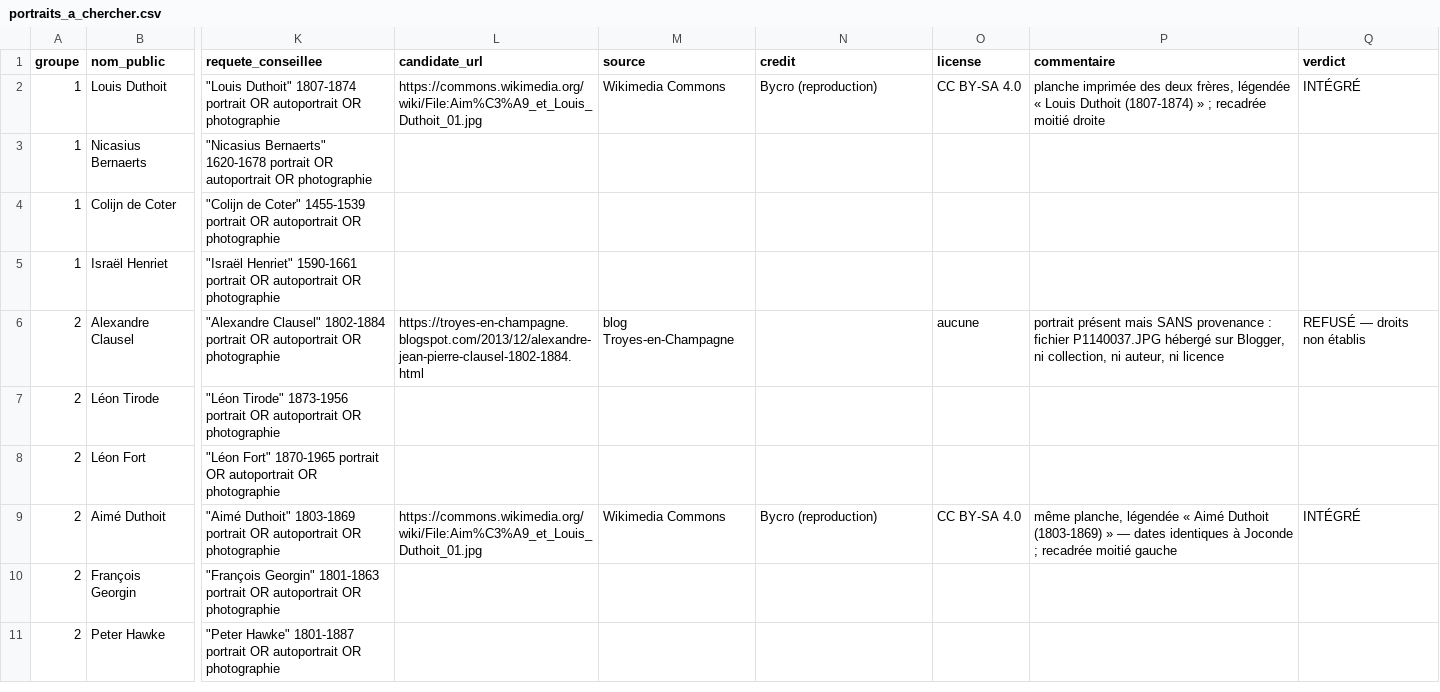
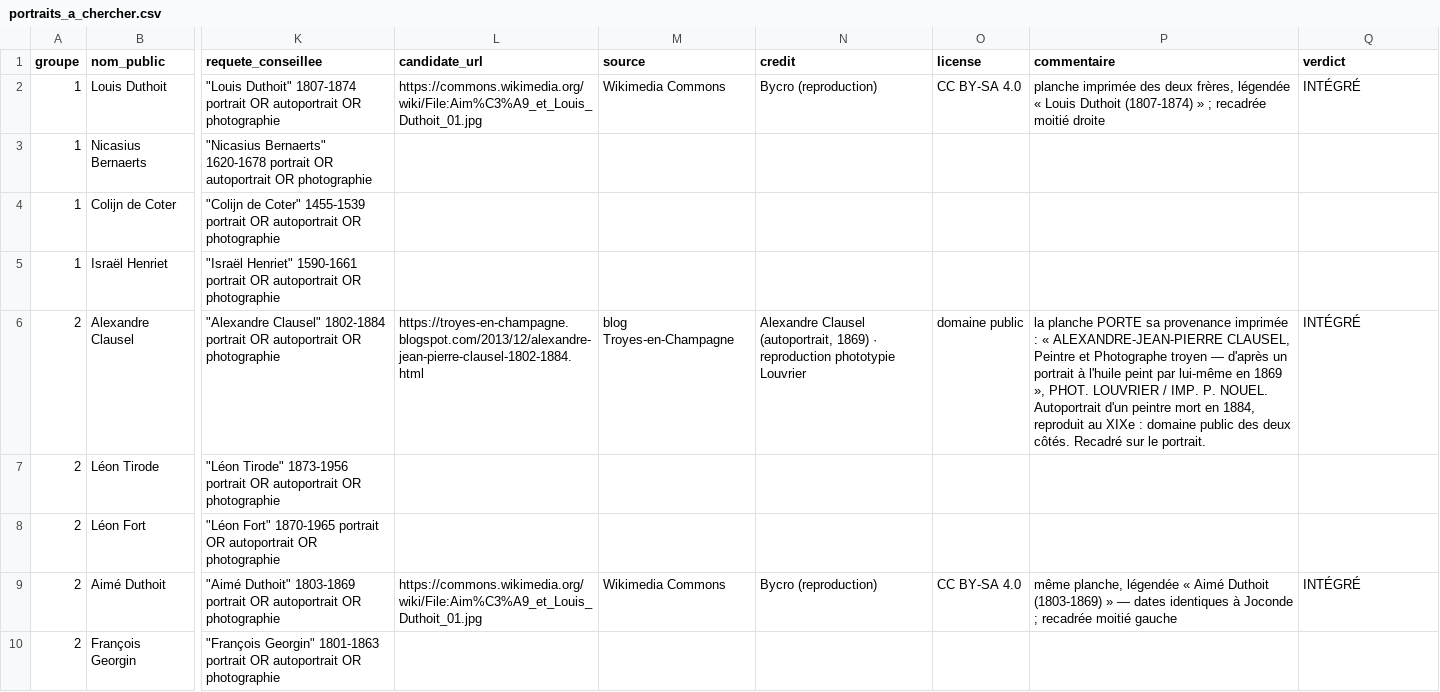
Before and after one commit to hericlibong/inventaire-du-doute, a CSV file: data/exports/portraits_a_chercher.csv, drawn as a sheet; only a part is shown, gaps mark what is left out; the shorter side is filled out with more unchanged rows; the diff covers the shown part only; the diff names each change by its address in the sheet, - before the commit and + after, or states it on an @@ line.

Commit message:
Portraits · Clausel, ou pourquoi il faut regarder l'image avant sa page
Alexandre Clausel avait été refusé le matin même : portrait sur un blog local, sans
provenance ni licence. C'est le refus qui était mauvais.

L'image porte sa provenance imprimée sous le portrait : « ALEXANDRE-JEAN-PIERRE
CLAUSEL, Peintre et Photographe troyen — d'après un portrait à l'huile peint par
lui-même en 1869 », PHOT. LOUVRIER, IMP. P. NOUEL. Un autoportrait de 1869
reproduit en phototypie dans un ouvrage ancien, dont le blog n'avait fait que
photographier la page. Peintre mort en 1884, reproduction du XIXe : le domaine
public est acquis des deux côtés. Rien de cela n'était sur la page web, tout était
dans l'image.

La provenance n'est pas toujours à côté de l'image, elle est parfois dedans. Le
contrôle visuel précède le jugement sur les droits, il ne le suit pas. Le
contre-exemple est dans le même dossier : le portrait de Lancelot, sur le même
blog, ne porte aucune mention imprimée et reste refusé.

Le mécanisme gagne une troisième route, les sources hors Commons. Tout ce que
Commons donnait seul doit y être établi à la main, et la légende nomme la source
réelle : « Wikimedia Commons » était codé en dur dans le composant, il devient une
valeur par défaut. Une image ne se crédite pas d'une source qui n'est pas la
sienne.

Le portrait d'Ensfelder proposé sur Geneanet reste en attente : le site est
derrière Cloudflare, qui renvoie 403 à tout outil. Cette protection ne se
contourne pas.

Portraits : 72. Restent 30 artistes sans visage.

```diff
--- a/data/exports/portraits_a_chercher.csv
+++ b/data/exports/portraits_a_chercher.csv
-N6 (credit): (empty)
+N6 (credit): Alexandre Clausel (autoportrait, 1869) · reproduction phototypie Louvrier
-O6 (license): aucune
+O6 (license): domaine public
-P6 (commentaire): portrait présent mais SANS provenance : fichier P1140037.JPG hébergé sur Blogger, ni collection, ni auteur, ni licence
+P6 (commentaire): la planche PORTE sa provenance imprimée : « ALEXANDRE-JEAN-PIERRE CLAUSEL, Peintre et Photographe troyen — d'après un portrait à l'huile peint par lui-même en 1869 », PHOT. LOUVRIER / IMP. P. NOUEL. Autoportrait d'un peintre mort en 1884, reproduit au XIXe : domaine public des deux côtés. Recadré sur le portrait.
-Q6 (verdict): REFUSÉ — droits non établis
+Q6 (verdict): INTÉGRÉ
```
Also changed, not shown: 4 edited cells elsewhere in this file, 6 other files.
